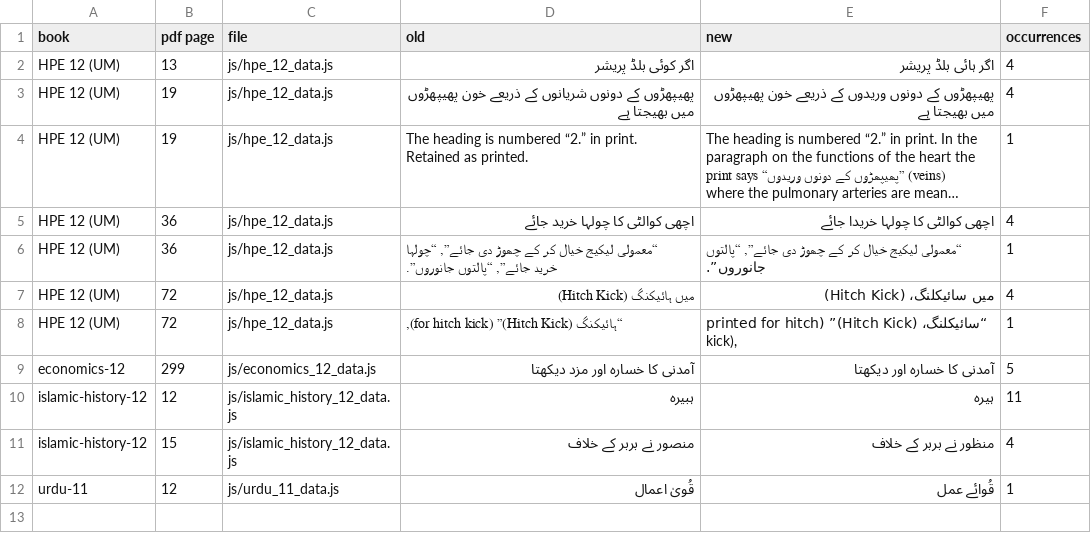
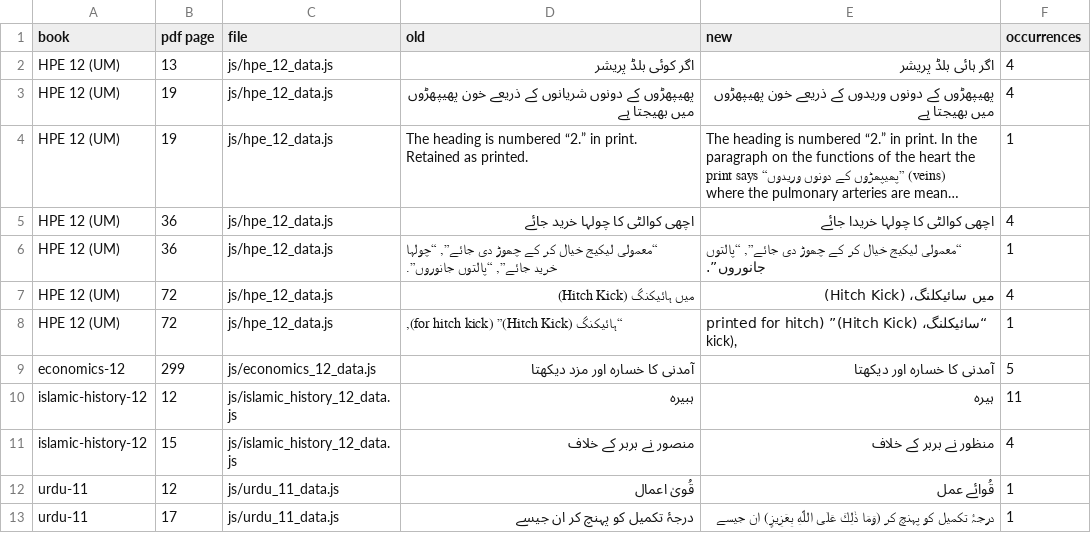
Before and after one commit to irfanullahrec/SpaceBook, a TSV file: SpaceBook Web/docs/qa/proofreading_fixes.tsv, drawn as a sheet; long unchanged cells end in ….

```diff
--- a/SpaceBook Web/docs/qa/proofreading_fixes.tsv
+++ b/SpaceBook Web/docs/qa/proofreading_fixes.tsv
@@ -12 +12,2 @@ islamic-history-12	15	js/islamic_history_12_data.js	منصور نے بربر ک
 urdu-11	12	js/urdu_11_data.js	قُویٰ اعمال	قُوائے عمل	1
+urdu-11	17	js/urdu_11_data.js	درجۂ تکمیل کو پہنچ کر ان جیسے	درجۂ تکمیل کو پہنچ کر (وَمَا ذٰلِكَ عَلَى اللّٰهِ بِعَزِيزٍ) ان جیسے	1
```
Also changed, not shown: 1 other file.
